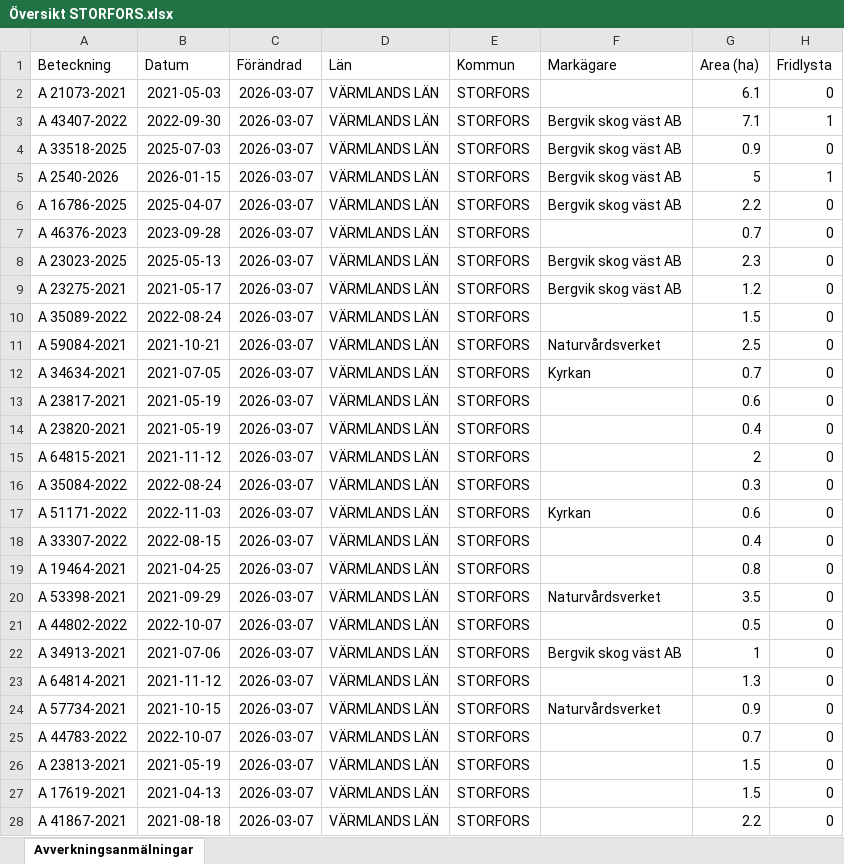
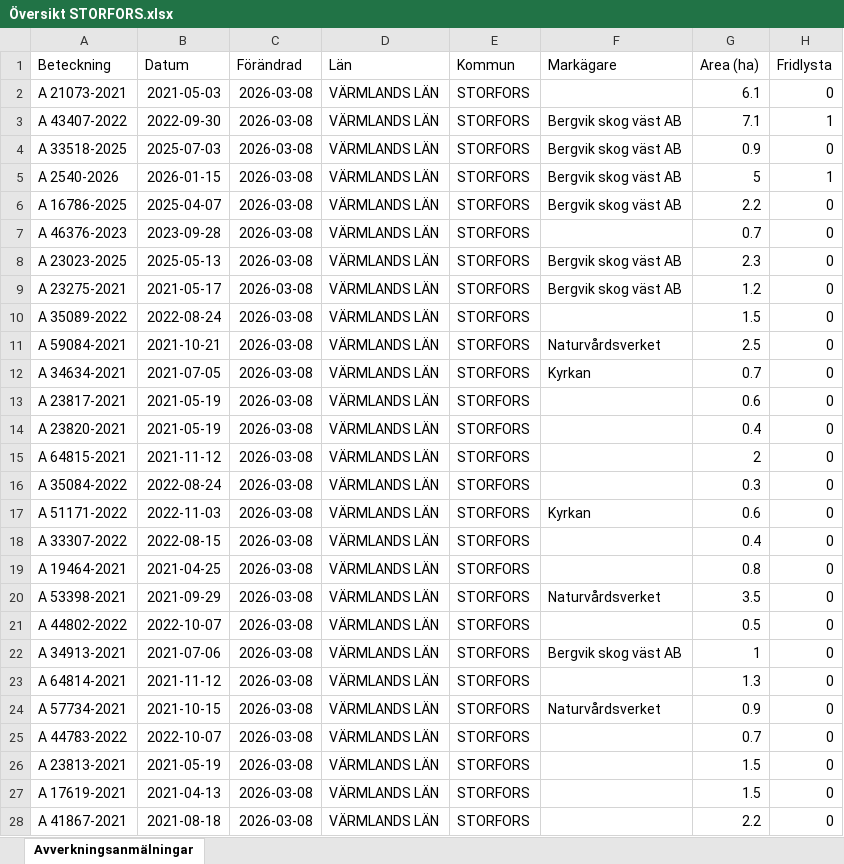
Before and after one commit to klasma/Logging_1760, an Excel workbook: Översikt STORFORS.xlsx, sheet Avverkningsanmälningar, drawn as a sheet; only a part is shown; values as stored, in another font and other column widths than the file's, no borders; the diff covers the shown part only; the diff names each change by its address in the sheet, - before the commit and + after, or states it on an @@ line.

```diff
--- a/Översikt STORFORS.xlsx (sheet Avverkningsanmälningar)
+++ b/Översikt STORFORS.xlsx (sheet Avverkningsanmälningar)
-C2:C28 (Förändrad): 2026-03-07
+C2:C28 (Förändrad): 2026-03-08
```
Also changed, not shown: 178 edited cells elsewhere in this sheet, artfynd/A 16786-2025 artfynd.xlsx, artfynd/A 21073-2021 artfynd.xlsx, 35 other files.
